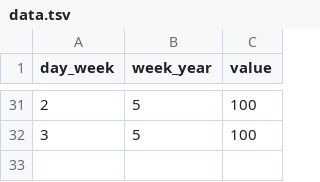
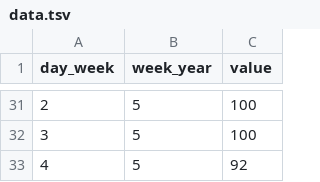
Before and after one commit to PhoenixAlx/TasksHeatmap, a TSV file: data.tsv, drawn as a sheet; only a part is shown, gaps mark what is left out; the diff names each change by its address in the sheet, - before the commit and + after, or states it on an @@ line.

Commit message:
taskas 01-02-2018

```diff
--- a/data.tsv
+++ b/data.tsv
+row 33: 4 | 5 | 92
```
